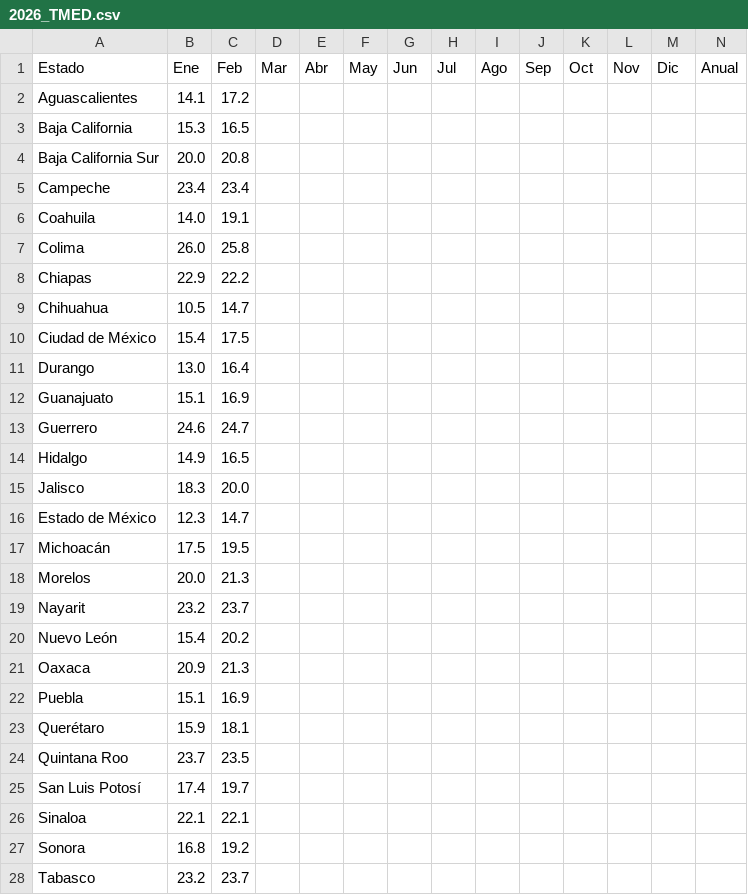
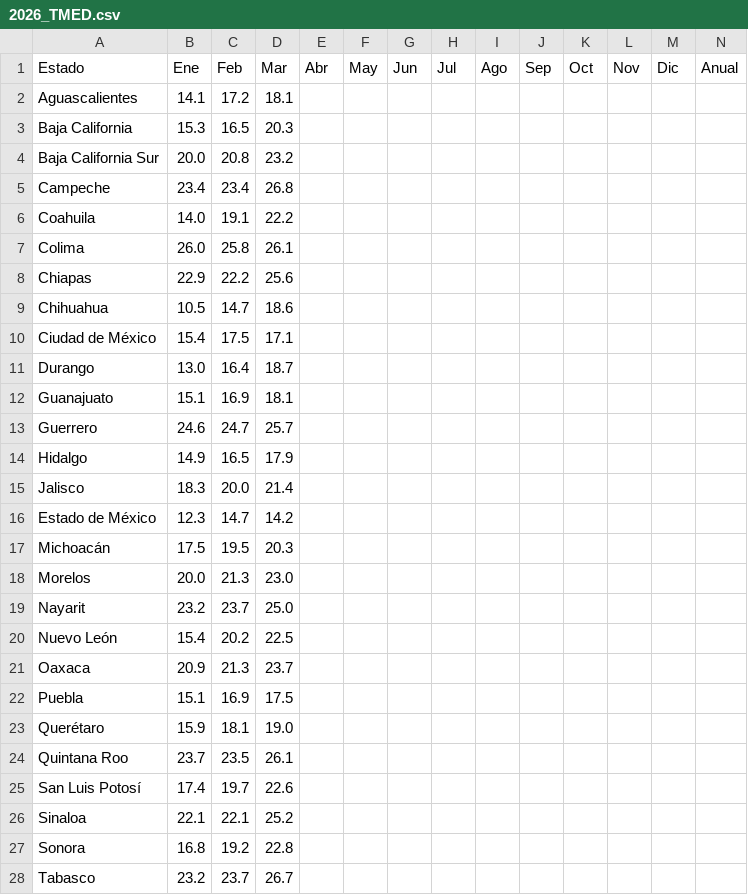
Before and after one commit to lapanquecita/climatologia, a CSV file: csv/2026_TMED.csv, drawn as a sheet; only a part is shown; the diff covers the shown part only.

```diff
--- a/csv/2026_TMED.csv
+++ b/csv/2026_TMED.csv
@@ -1,28 +1,28 @@
 Estado,Ene,Feb,Mar,Abr,May,Jun,Jul,Ago,Sep,Oct,Nov,Dic,Anual
-Aguascalientes,14.1,17.2,,,,,,,,,,,
-Baja California,15.3,16.5,,,,,,,,,,,
-Baja California Sur,20.0,20.8,,,,,,,,,,,
-Campeche,23.4,23.4,,,,,,,,,,,
-Coahuila,14.0,19.1,,,,,,,,,,,
-Colima,26.0,25.8,,,,,,,,,,,
-Chiapas,22.9,22.2,,,,,,,,,,,
-Chihuahua,10.5,14.7,,,,,,,,,,,
-Ciudad de México,15.4,17.5,,,,,,,,,,,
-Durango,13.0,16.4,,,,,,,,,,,
-Guanajuato,15.1,16.9,,,,,,,,,,,
-Guerrero,24.6,24.7,,,,,,,,,,,
-Hidalgo,14.9,16.5,,,,,,,,,,,
-Jalisco,18.3,20.0,,,,,,,,,,,
-Estado de México,12.3,14.7,,,,,,,,,,,
-Michoacán,17.5,19.5,,,,,,,,,,,
-Morelos,20.0,21.3,,,,,,,,,,,
-Nayarit,23.2,23.7,,,,,,,,,,,
-Nuevo León,15.4,20.2,,,,,,,,,,,
-Oaxaca,20.9,21.3,,,,,,,,,,,
-Puebla,15.1,16.9,,,,,,,,,,,
-Querétaro,15.9,18.1,,,,,,,,,,,
-Quintana Roo,23.7,23.5,,,,,,,,,,,
-San Luis Potosí,17.4,19.7,,,,,,,,,,,
-Sinaloa,22.1,22.1,,,,,,,,,,,
-Sonora,16.8,19.2,,,,,,,,,,,
-Tabasco,23.2,23.7,,,,,,,,,,,
+Aguascalientes,14.1,17.2,18.1,,,,,,,,,,
+Baja California,15.3,16.5,20.3,,,,,,,,,,
+Baja California Sur,20.0,20.8,23.2,,,,,,,,,,
+Campeche,23.4,23.4,26.8,,,,,,,,,,
+Coahuila,14.0,19.1,22.2,,,,,,,,,,
+Colima,26.0,25.8,26.1,,,,,,,,,,
+Chiapas,22.9,22.2,25.6,,,,,,,,,,
+Chihuahua,10.5,14.7,18.6,,,,,,,,,,
+Ciudad de México,15.4,17.5,17.1,,,,,,,,,,
+Durango,13.0,16.4,18.7,,,,,,,,,,
+Guanajuato,15.1,16.9,18.1,,,,,,,,,,
+Guerrero,24.6,24.7,25.7,,,,,,,,,,
+Hidalgo,14.9,16.5,17.9,,,,,,,,,,
+Jalisco,18.3,20.0,21.4,,,,,,,,,,
+Estado de México,12.3,14.7,14.2,,,,,,,,,,
+Michoacán,17.5,19.5,20.3,,,,,,,,,,
+Morelos,20.0,21.3,23.0,,,,,,,,,,
+Nayarit,23.2,23.7,25.0,,,,,,,,,,
+Nuevo León,15.4,20.2,22.5,,,,,,,,,,
+Oaxaca,20.9,21.3,23.7,,,,,,,,,,
+Puebla,15.1,16.9,17.5,,,,,,,,,,
+Querétaro,15.9,18.1,19.0,,,,,,,,,,
+Quintana Roo,23.7,23.5,26.1,,,,,,,,,,
+San Luis Potosí,17.4,19.7,22.6,,,,,,,,,,
+Sinaloa,22.1,22.1,25.2,,,,,,,,,,
+Sonora,16.8,19.2,22.8,,,,,,,,,,
+Tabasco,23.2,23.7,26.7,,,,,,,,,,
```
Also changed, not shown: 6 edited cells elsewhere in this file, csv/2026_PREC.csv, csv/2026_TMAX.csv, 12 other files.
